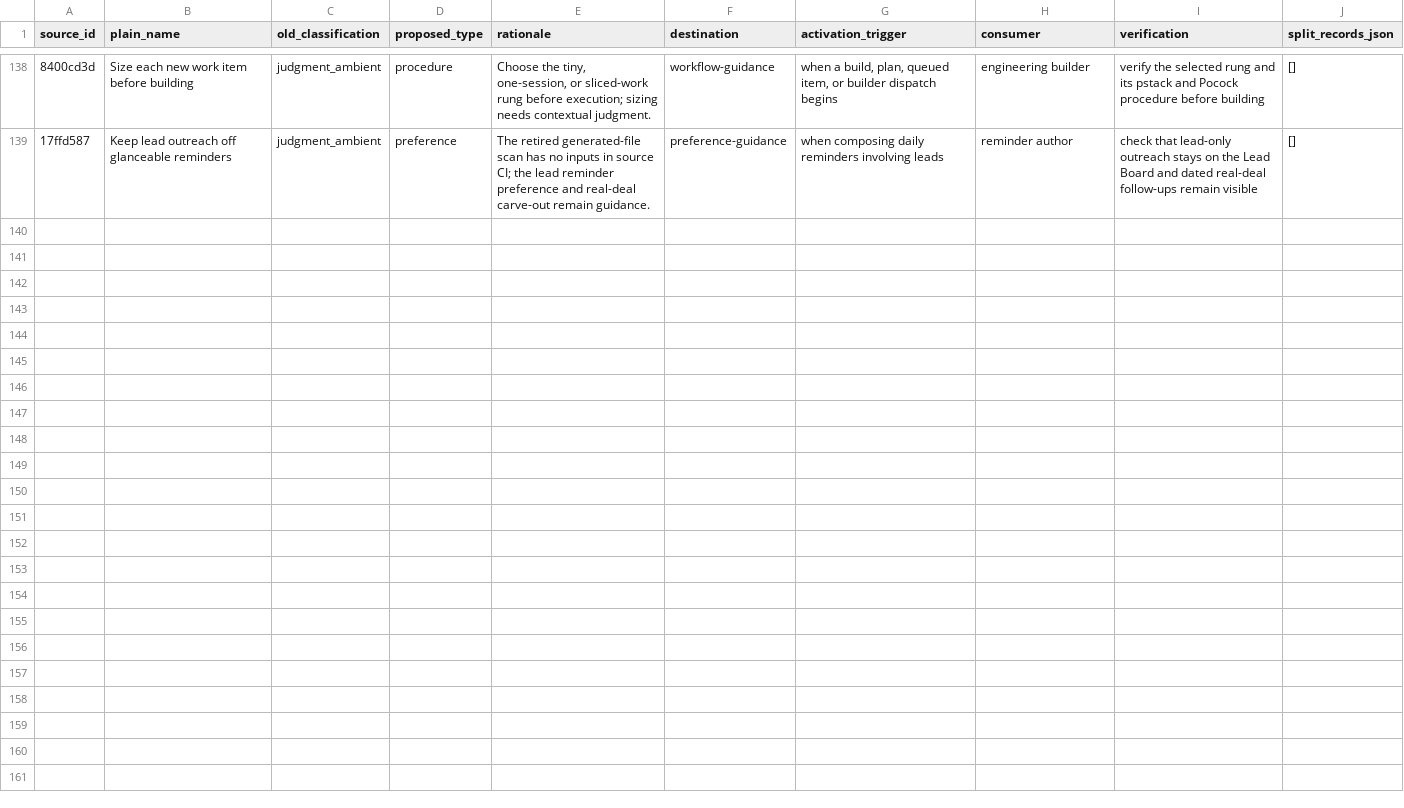
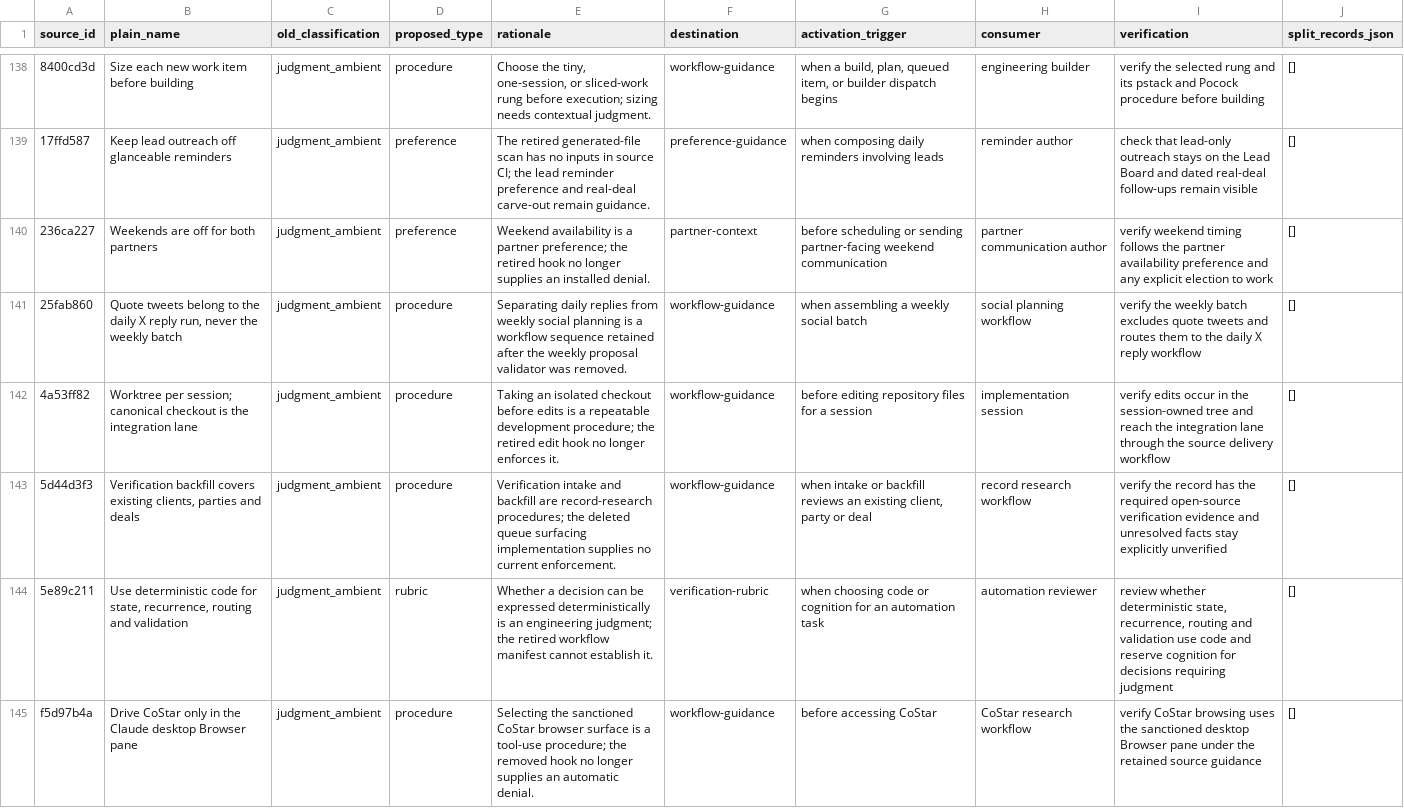
Before and after one commit to DoctorCRE/carr-system, a TSV file: audits/guidance-migration-manifest.v1.tsv, drawn as a sheet; only a part is shown, gaps mark what is left out; the diff names each change by its address in the sheet, - before the commit and + after, or states it on an @@ line.

```diff
--- a/audits/guidance-migration-manifest.v1.tsv
+++ b/audits/guidance-migration-manifest.v1.tsv
+row 140: 236ca227 | Weekends are off for both partners | judgment_ambient | preference | Weekend availability is a partner preference; the retired hook no longer supplies an installed denial. | partner-context | before scheduling or sending partner-facing weekend communication | partner communication author | verify weekend timing follows the partner availability preference and any explicit election to work | []
+row 141: 25fab860 | Quote tweets belong to the daily X reply run, never the weekly batch | judgment_ambient | procedure | Separating daily replies from weekly social planning is a workflow sequence retained after the weekly proposal validator was removed. | workflow-guidance | when assembling a weekly social batch | social planning workflow | verify the weekly batch excludes quote tweets and routes them to the daily X reply workflow | []
+row 142: 4a53ff82 | Worktree per session; canonical checkout is the integration lane | judgment_ambient | procedure | Taking an isolated checkout before edits is a repeatable development procedure; the retired edit hook no longer enforces it. | workflow-guidance | before editing repository files for a session | implementation session | verify edits occur in the session-owned tree and reach the integration lane through the source delivery workflow | []
+row 143: 5d44d3f3 | Verification backfill covers existing clients, parties and deals | judgment_ambient | procedure | Verification intake and backfill are record-research procedures; the deleted queue surfacing implementation supplies no current enforcement. | workflow-guidance | when intake or backfill reviews an existing client, party or deal | record research workflow | verify the record has the required open-source verification evidence and unresolved facts stay explicitly unverified | []
+row 144: 5e89c211 | Use deterministic code for state, recurrence, routing and validation | judgment_ambient | rubric | Whether a decision can be expressed deterministically is an engineering judgment; the retired workflow manifest cannot establish it. | verification-rubric | when choosing code or cognition for an automation task | automation reviewer | review whether deterministic state, recurrence, routing and validation use code and reserve cognition for decisions requiring judgment | []
+row 145: f5d97b4a | Drive CoStar only in the Claude desktop Browser pane | judgment_ambient | procedure | Selecting the sanctioned CoStar browser surface is a tool-use procedure; the removed hook no longer supplies an automatic denial. | workflow-guidance | before accessing CoStar | CoStar research workflow | verify CoStar browsing uses the sanctioned desktop Browser pane under the retained source guidance | []
```
Also changed, not shown: ops/config/rule-classification.v1.csv, 53 other files.
